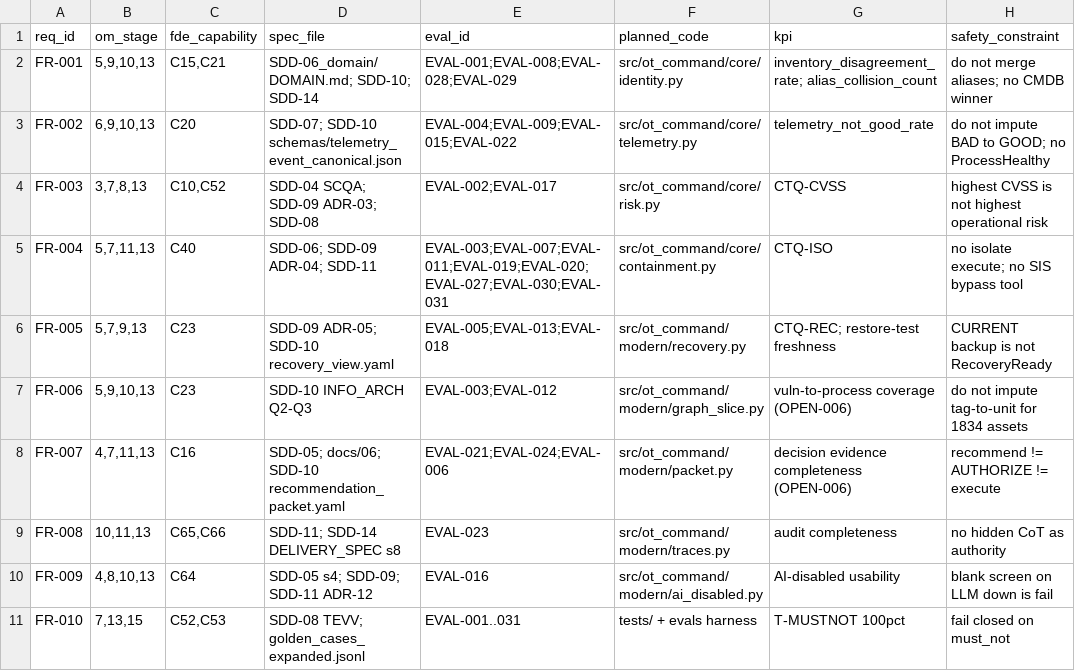
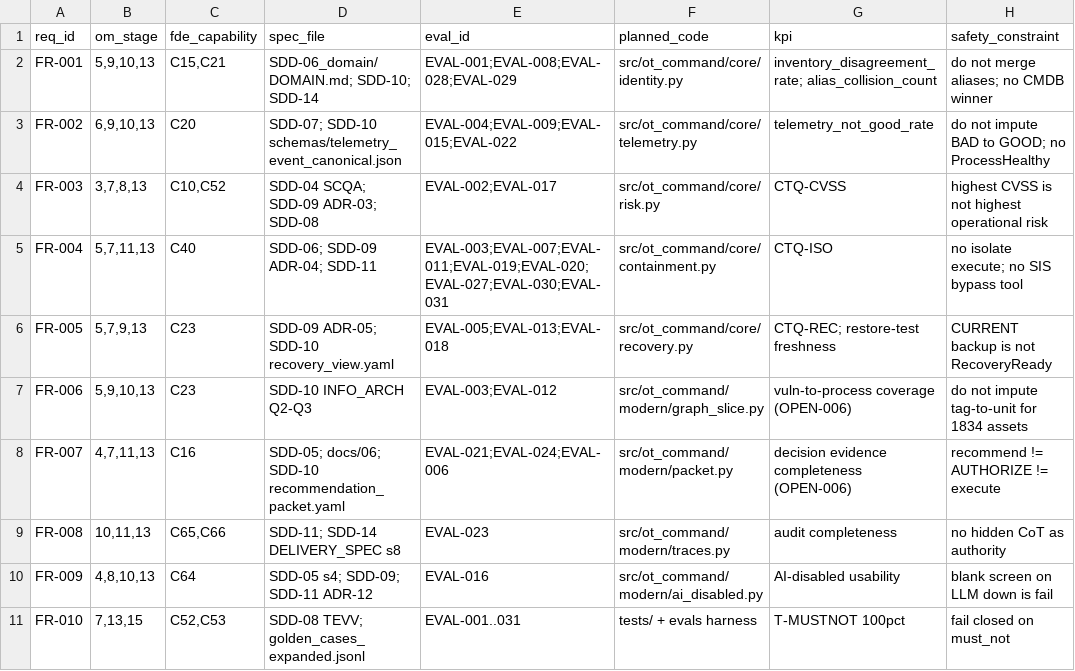
Before and after one commit to sruthiviswanathan/AI_FDE_ICS_OT_Autonomous_Risk_Resilience_Command_Center_v2, a CSV file: participant/work/sdd_15/SDD-14_delivery_spec/TRACEABILITY.csv, drawn as a sheet; only a part is shown.

```diff
--- a/participant/work/sdd_15/SDD-14_delivery_spec/TRACEABILITY.csv
+++ b/participant/work/sdd_15/SDD-14_delivery_spec/TRACEABILITY.csv
@@ -5,3 +5,3 @@ FR-003,"3,7,8,13","C10,C52",SDD-04 SCQA; SDD-09 ADR-03; SDD-08,EVAL-002;EVAL-017
 FR-004,"5,7,11,13",C40,SDD-06; SDD-09 ADR-04; SDD-11,EVAL-003;EVAL-007;EVAL-011;EVAL-019;EVAL-020;EVAL-027;EVAL-030;EVAL-031,src/ot_command/core/containment.py,CTQ-ISO,no isolate execute; no SIS bypass tool
-FR-005,"5,7,9,13",C23,SDD-09 ADR-05; SDD-10 recovery_view.yaml,EVAL-005;EVAL-013;EVAL-018,src/ot_command/modern/recovery.py,CTQ-REC; restore-test freshness,CURRENT backup is not RecoveryReady
+FR-005,"5,7,9,13",C23,SDD-09 ADR-05; SDD-10 recovery_view.yaml,EVAL-005;EVAL-013;EVAL-018,src/ot_command/core/recovery.py,CTQ-REC; restore-test freshness,CURRENT backup is not RecoveryReady
 FR-006,"5,9,10,13",C23,SDD-10 INFO_ARCH Q2-Q3,EVAL-003;EVAL-012,src/ot_command/modern/graph_slice.py,vuln-to-process coverage (OPEN-006),do not impute tag-to-unit for 1834 assets
```
Also changed, not shown: specs/TRACEABILITY.csv, traceability/TRACEABILITY.csv, 6 other files.
